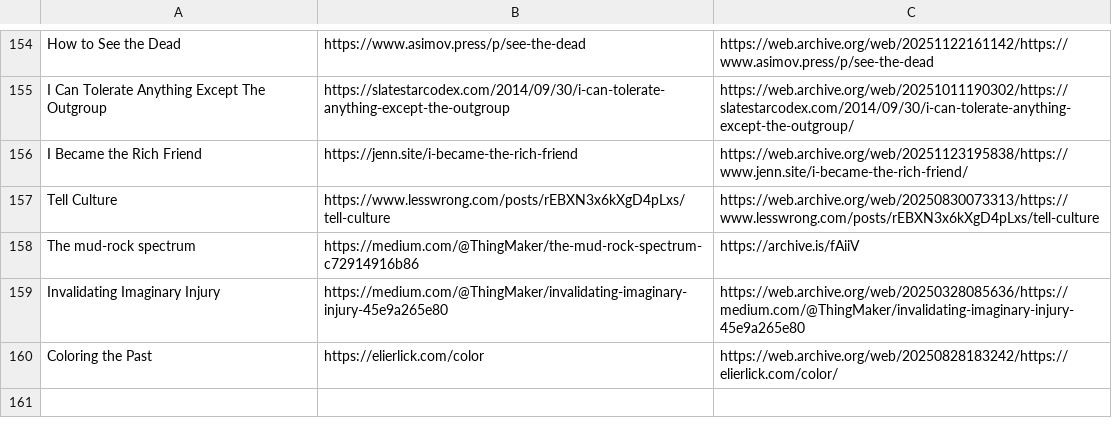
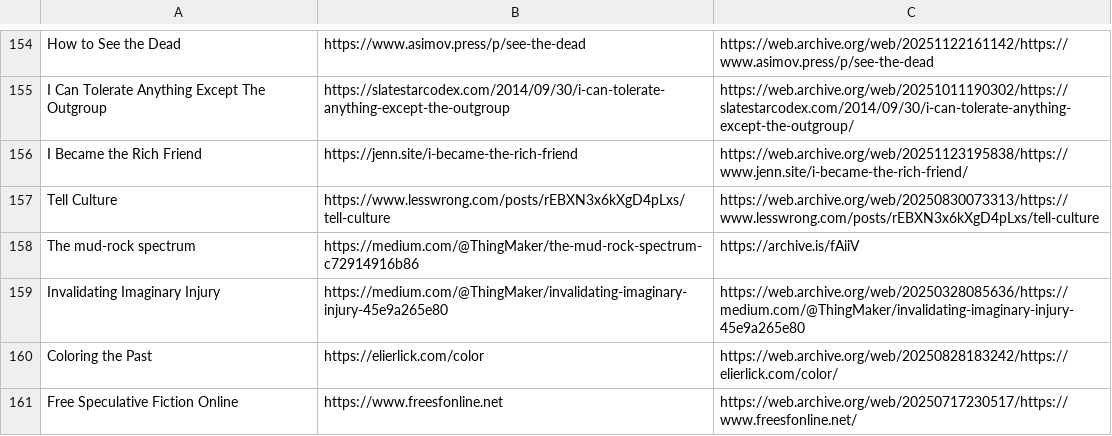
Before and after one commit to Cynosure-North/Website, a CSV file: content/finds/finds.csv, drawn as a sheet; only a part is shown, gaps mark what is left out; the diff names each change by its address in the sheet, - before the commit and + after, or states it on an @@ line.

Commit message:
new find: Free Speculative Fiction Online

```diff
--- a/content/finds/finds.csv
+++ b/content/finds/finds.csv
+row 161: Free Speculative Fiction Online | https://www.freesfonline.net | https://web.archive.org/web/20250717230517/https://www.freesfonline.net/
```
